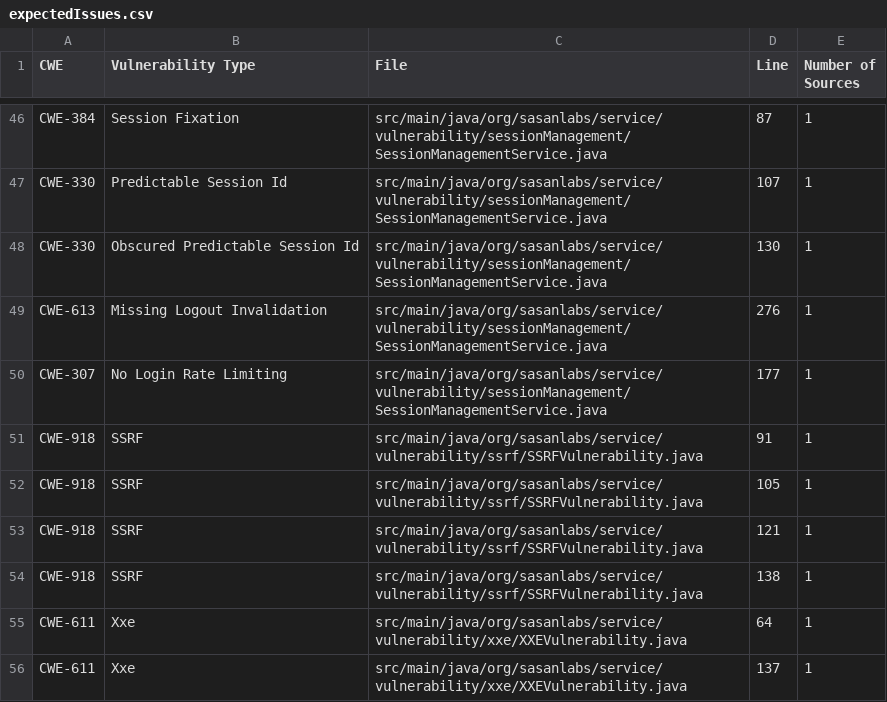
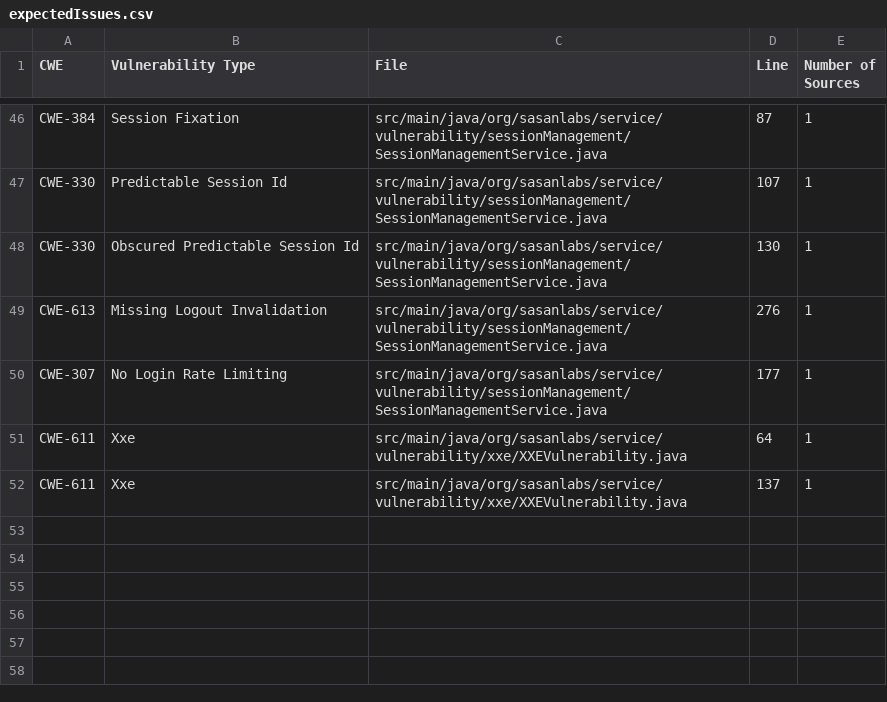
Before and after one commit to NichiyaOba/VulnerableApp, a CSV file: scanner/sast/expectedIssues.csv, drawn as a sheet; only a part is shown, gaps mark what is left out.

Commit message:
fix(ssrf): fetch only the single allow-listed URL on levels 1-3
Why:
Levels 1-3 fetched a caller-supplied URL after a check that named what to
refuse: nothing at all, then the file: scheme, then the literal host
169.254.169.254. A blocklist of destinations always leaves another
spelling of the same place - a different scheme (gopher:, dict:), the
metadata address written another way ([::ffff:169.254.169.254] or the
decimal 2852039166), or a hostname that only resolves to it when the
server does the lookup. So each level was reachable by the payload the
one before it did not think of.

Level 5 in the same class already did the right thing: fetch only when
the URL is exactly the one endpoint the feature is meant to reach.

What:
- Add fetchIfAllowed, which fetches only when the URL equals the
  configured gist URL, and route levels 1-3 through it.
- Delete the file:-scheme and host-string blocklists.
- Mark levels 1-3 variant = Variant.SECURE.

Deliberately unchanged: level 4 (not a scored challenge here) and level 5,
the existing secure reference.

Verified against the running app with seven payloads - file:, the AWS
metadata URL, its IPv6-mapped and decimal-IP forms, gopher:, an external
https URL and localhost: none is fetched on any level, while the
allow-listed gist URL still is. gradle spotlessJavaCheck test passes.

```diff
--- a/scanner/sast/expectedIssues.csv
+++ b/scanner/sast/expectedIssues.csv
@@ -50,6 +50,2 @@ CWE-613,Missing Logout Invalidation,src/main/java/org/sasanlabs/service/vulnerab
 CWE-307,No Login Rate Limiting,src/main/java/org/sasanlabs/service/vulnerability/sessionManagement/SessionManagementService.java,177,1
-CWE-918,SSRF,src/main/java/org/sasanlabs/service/vulnerability/ssrf/SSRFVulnerability.java,91,1
-CWE-918,SSRF,src/main/java/org/sasanlabs/service/vulnerability/ssrf/SSRFVulnerability.java,105,1
-CWE-918,SSRF,src/main/java/org/sasanlabs/service/vulnerability/ssrf/SSRFVulnerability.java,121,1
-CWE-918,SSRF,src/main/java/org/sasanlabs/service/vulnerability/ssrf/SSRFVulnerability.java,138,1
 CWE-611,Xxe,src/main/java/org/sasanlabs/service/vulnerability/xxe/XXEVulnerability.java,64,1
```
Also changed, not shown: 2 other files.
